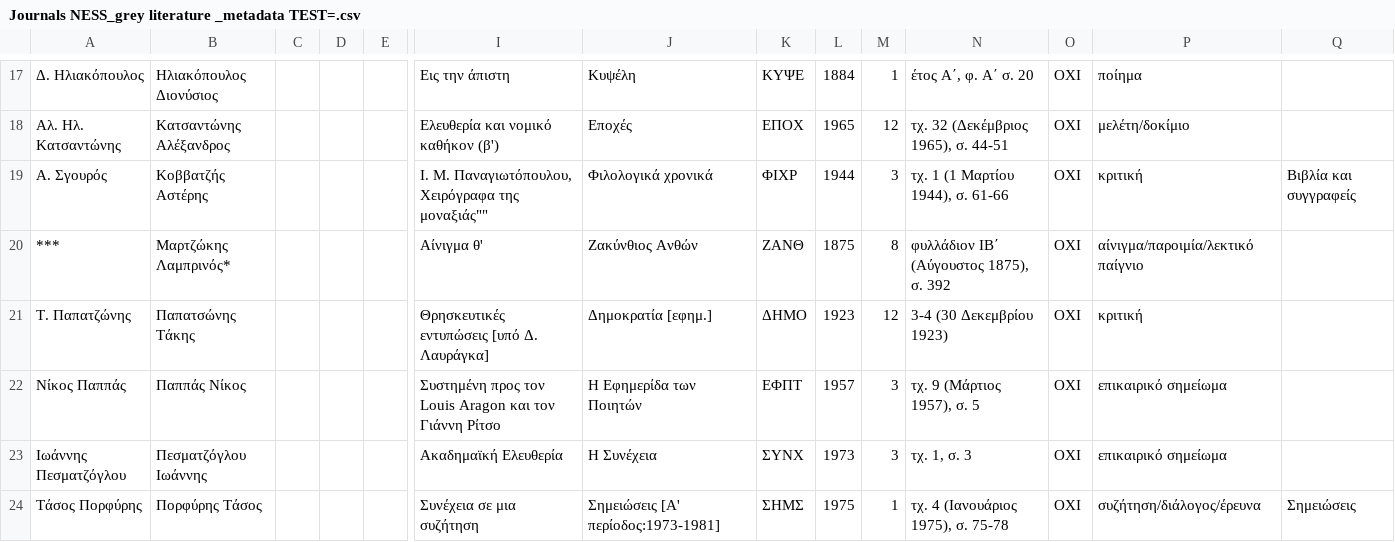
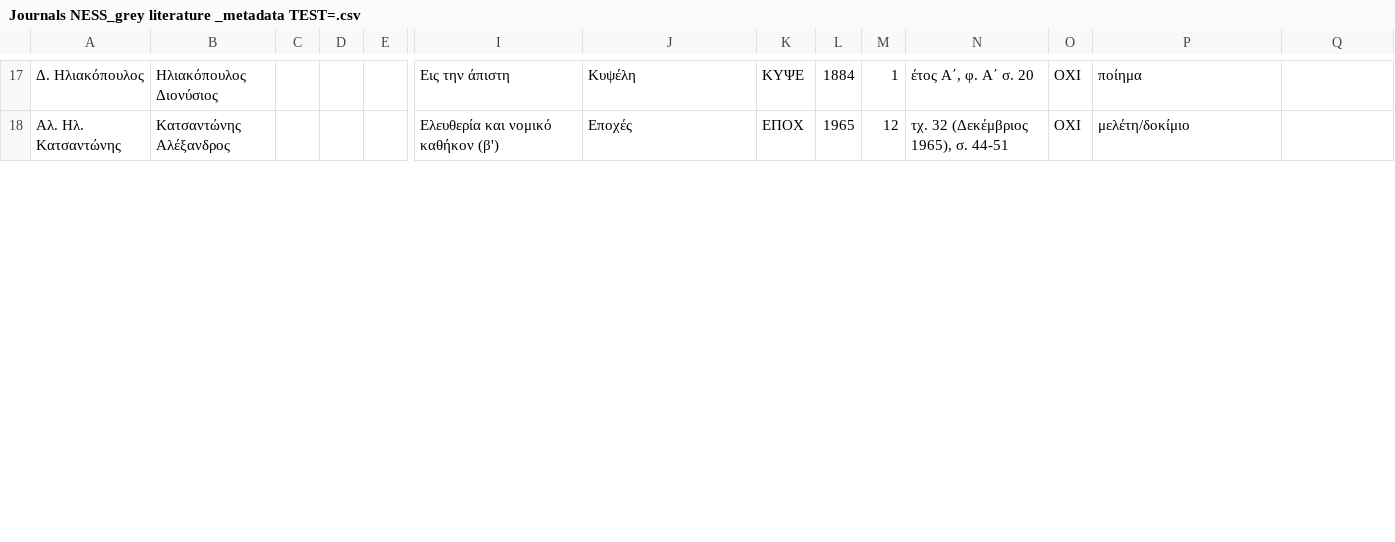
Before and after one commit to maria-akritidou/journals_ness_grey_literature, a CSV file: Journals NESS_grey literature _metadata TEST=.csv, drawn as a sheet; only a part is shown, gaps mark what is left out; removed rows and columns are numbered as before the commit, all else as after; rows hold the shown columns only; the diff covers the shown part only; the diff names each change by its address in the sheet, - before the commit and + after, or states it on an @@ line.

```diff
--- a/Journals NESS_grey literature _metadata TEST=.csv
+++ b/Journals NESS_grey literature _metadata TEST=.csv
-row 19: Α. Σγουρός | Κοββατζής Αστέρης |  |  |  | Ι. Μ. Παναγιωτόπουλου, Χειρόγραφα της μοναξιάς"" | Φιλολογικά χρονικά | ΦΙΧΡ | 1944 | 3 | τχ. 1 (1 Μαρτίου 1944), σ. 61-66 | ΟΧΙ | κριτική | Βιβλία και συγγραφείς
-row 20: *** | Μαρτζώκης Λαμπρινός* |  |  |  | Αίνιγμα θ' | Ζακύνθιος Ανθών | ΖΑΝΘ | 1875 | 8 | φυλλάδιον ΙΒ΄ (Αύγουστος 1875), σ. 392 | ΟΧΙ | αίνιγμα/παροιμία/λεκτικό παίγνιο
-row 21: Τ. Παπατζώνης | Παπατσώνης Τάκης |  |  |  | Θρησκευτικές εντυπώσεις [υπό Δ. Λαυράγκα] | Δημοκρατία [εφημ.] | ΔΗΜΟ | 1923 | 12 | 3-4 (30 Δεκεμβρίου 1923) | ΟΧΙ | κριτική
-row 22: Νίκος Παππάς | Παππάς Νίκος |  |  |  | Συστημένη προς τον Louis Aragon και τον Γιάννη Ρίτσο | Η Εφημερίδα των Ποιητών | ΕΦΠΤ | 1957 | 3 | τχ. 9 (Μάρτιος 1957), σ. 5 | ΟΧΙ | επικαιρικό σημείωμα
-row 23: Ιωάννης Πεσματζόγλου | Πεσματζόγλου Ιωάννης |  |  |  | Ακαδημαϊκή Ελευθερία | Η Συνέχεια | ΣΥΝΧ | 1973 | 3 | τχ. 1, σ. 3 | ΟΧΙ | επικαιρικό σημείωμα
-row 24: Τάσος Πορφύρης | Πορφύρης Τάσος |  |  |  | Συνέχεια σε μια συζήτηση | Σημειώσεις [Α' περίοδος:1973-1981] | ΣΗΜΣ | 1975 | 1 | τχ. 4 (Ιανουάριος 1975), σ. 75-78 | ΟΧΙ | συζήτηση/διάλογος/έρευνα | Σημειώσεις
```
Also changed, not shown: 2 added rows and 4 removed rows elsewhere in this file.
